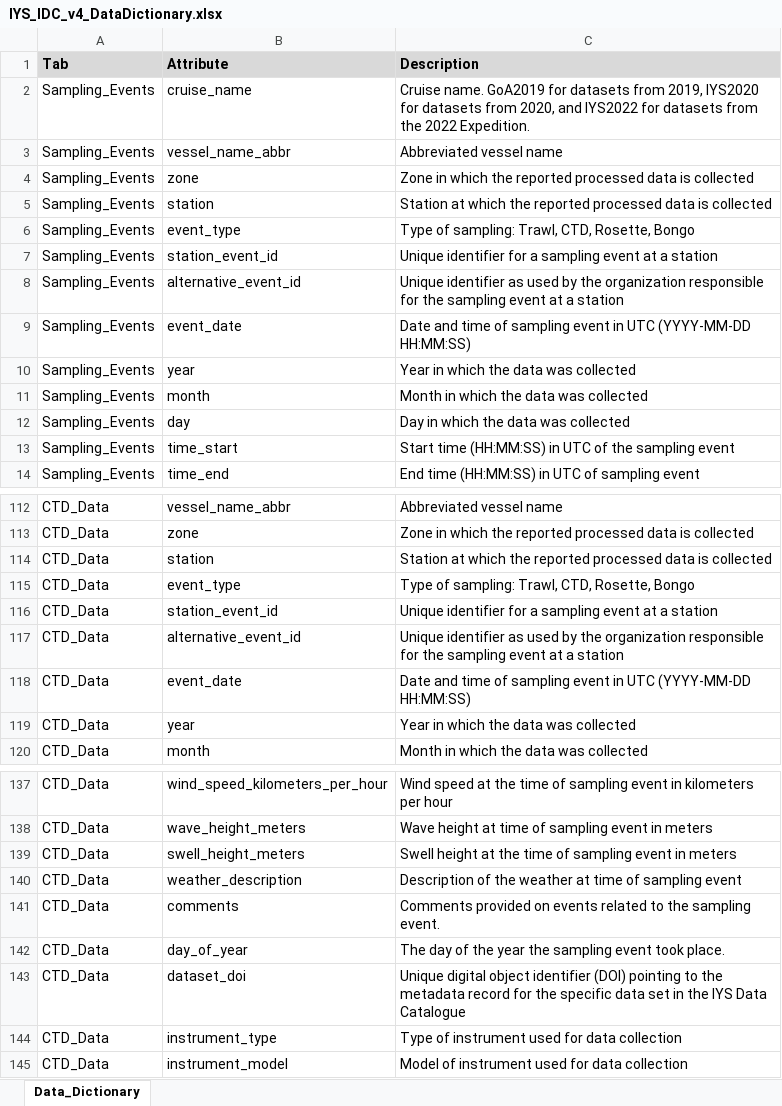
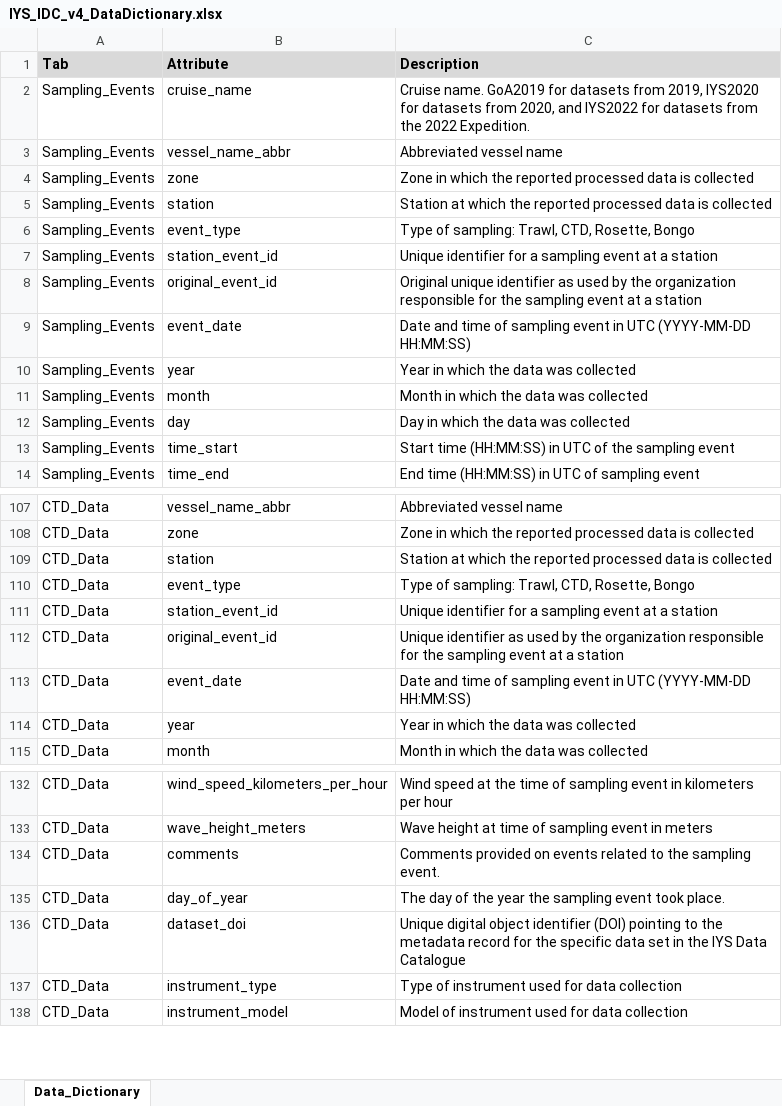
Before and after one commit to international-year-of-the-salmon/IYS-Integrated-Data-Collection, an Excel workbook: input_datasets/IYS_IDC_v4_DataDictionary.xlsx, sheet Data_Dictionary, drawn as a sheet; only a part is shown, gaps mark what is left out; values as stored, in another font and other column widths than the file's, no borders; removed rows and columns are numbered as before the commit, all else as after; the diff covers the shown part only; the diff names each change by its address in the sheet, - before the commit and + after, or states it on an @@ line.

```diff
--- a/input_datasets/IYS_IDC_v4_DataDictionary.xlsx (sheet Data_Dictionary)
+++ b/input_datasets/IYS_IDC_v4_DataDictionary.xlsx (sheet Data_Dictionary)
-B8 (Attribute): alternative_event_id
+B8 (Attribute): original_event_id
-C8 (Description): Unique identifier as…
+C8 (Description): Original unique identifier as…
-B112 (Attribute): alternative_event_id
+B112 (Attribute): original_event_id
-row 139: CTD_Data | swell_height_meters | Swell height at the time of sampling event in meters
-row 140: CTD_Data | weather_description | Description of the weather at time of sampling event
```
Also changed, not shown: 11 added rows, 16 removed rows, 27 moved rows and 17 edited cells elsewhere in this sheet, 45 other files.
